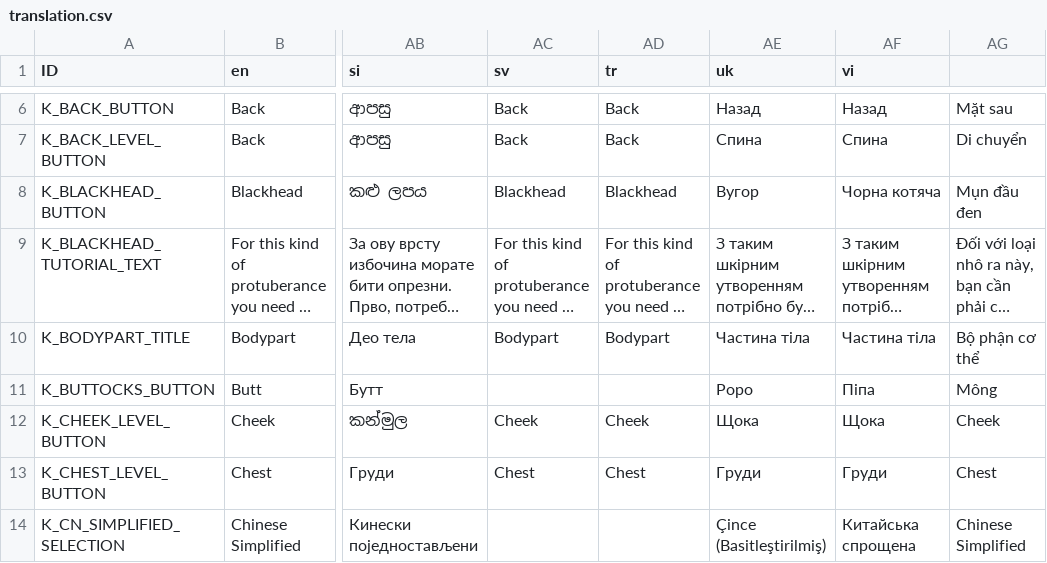
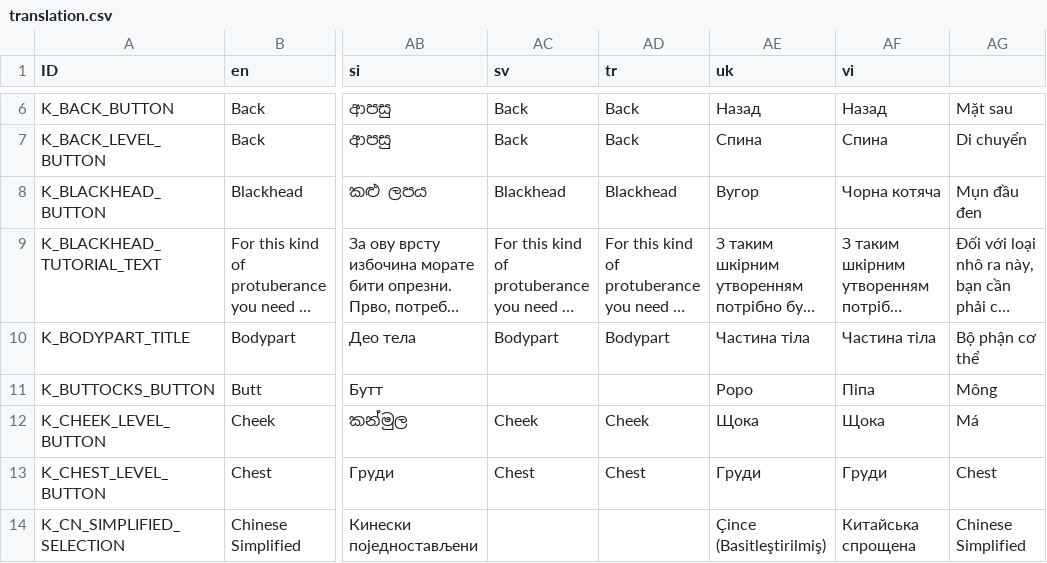
Before and after one commit to Crazy-Marvin/PimplePopper, a CSV file: assets/i18n/translation.csv, drawn as a sheet; only a part is shown, gaps mark what is left out; long unchanged cells end in …; the diff names each change by its address in the sheet, - before the commit and + after, or states it on an @@ line.

Commit message:
[Crowdin] Update translations (Danish) translation.csv

```diff
--- a/assets/i18n/translation.csv
+++ b/assets/i18n/translation.csv
-AG12: Cheek
+AG12: Má
```
